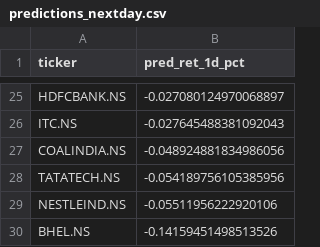
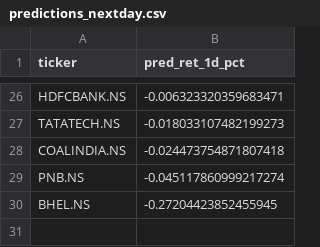
Before and after one commit to NGowthamKumar/Stock_Sentiment, a CSV file: data/predictions_nextday.csv, drawn as a sheet; only a part is shown, gaps mark what is left out; removed rows and columns are numbered as before the commit, all else as after; the diff covers the shown part only; the diff names each change by its address in the sheet, - before the commit and + after, or states it on an @@ line.

```diff
--- a/data/predictions_nextday.csv
+++ b/data/predictions_nextday.csv
-B26 (pred_ret_1d_pct): -0.027080124970068897
+B26 (pred_ret_1d_pct): -0.006323320359683471
-row 26: ITC.NS | -0.027645488381092043
-row 27: COALINDIA.NS | -0.048924881834986056
-B27 (pred_ret_1d_pct): -0.054189756105385956
+B27 (pred_ret_1d_pct): -0.018033107482199273
-row 29: NESTLEIND.NS | -0.05511956222920106
+row 28: COALINDIA.NS | -0.024473754871807418
+row 29: PNB.NS | -0.045117860999217274
-B30 (pred_ret_1d_pct): -0.14159451498513526
+B30 (pred_ret_1d_pct): -0.27204423852455945
```
Also changed, not shown: 10 added rows, 9 removed rows and 14 edited cells elsewhere in this file, data/history/stock_sentiment_summary_history.csv, data/stock_sentiment_summary.csv, 2 other files.
